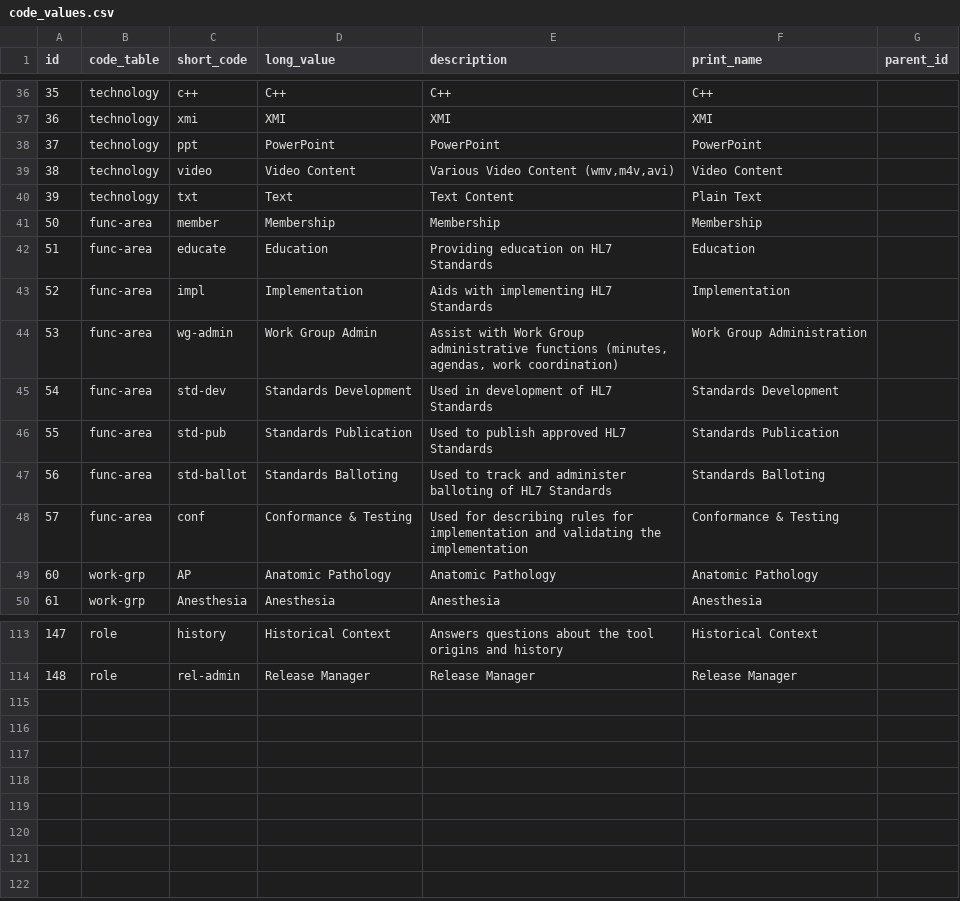
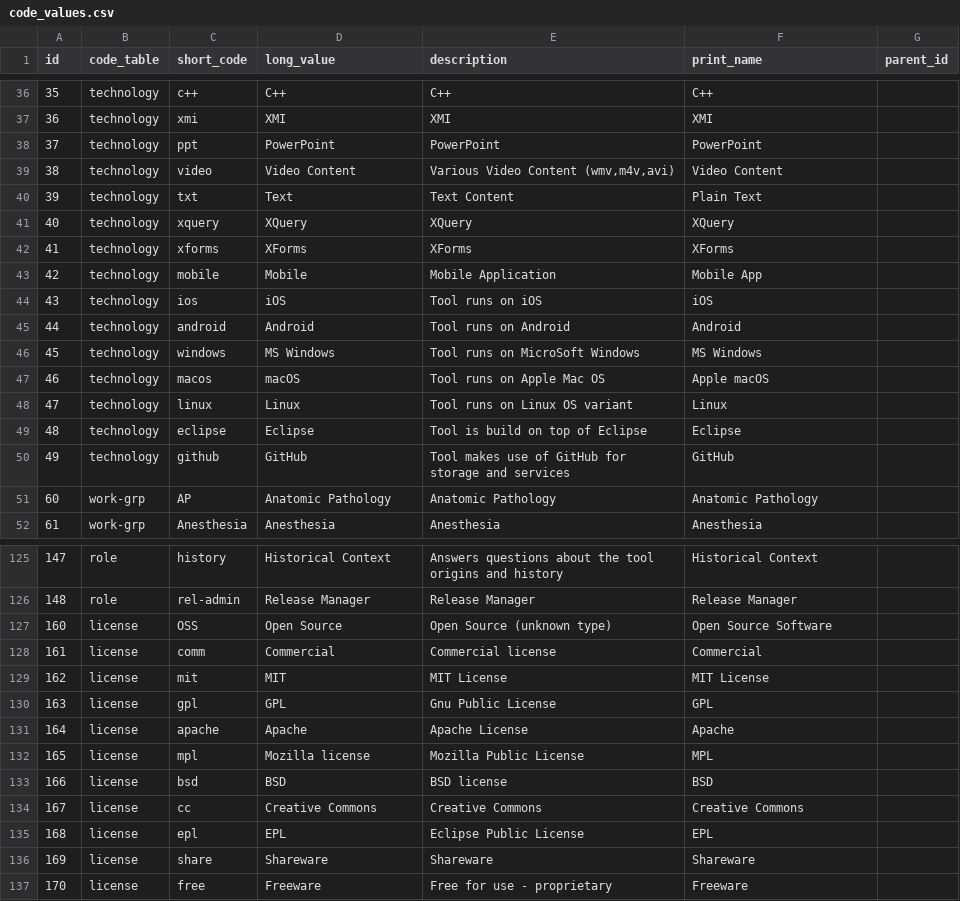
Before and after one commit to HL7/hl7-tools, a CSV file: db/base-data/code_values.csv, drawn as a sheet; only a part is shown, gaps mark what is left out; the diff covers the shown part only.

```diff
--- a/db/base-data/code_values.csv
+++ b/db/base-data/code_values.csv
@@ -40,10 +40,12 @@ id,code_table,short_code,long_value,description,print_name,parent_id
 39,technology,txt,Text,Text Content,Plain Text,
-50,func-area,member,Membership,Membership,Membership,
-51,func-area,educate,Education,Providing education on HL7 Standards,Education,
-52,func-area,impl,Implementation,Aids with implementing HL7 Standards,Implementation,
-53,func-area,wg-admin,Work Group Admin,"Assist with Work Group administrative functions (minutes, agendas, work coordination)",Work Group Administration,
-54,func-area,std-dev,Standards Development,Used in development of HL7 Standards,Standards Development,
-55,func-area,std-pub,Standards Publication,Used to publish approved HL7 Standards,Standards Publication,
-56,func-area,std-ballot,Standards Balloting,Used to track and administer balloting of HL7 Standards,Standards Balloting,
-57,func-area,conf,Conformance & Testing,Used for describing rules for implementation and validating the implementation,Conformance & Testing,
+40,technology,xquery,XQuery,XQuery,XQuery,
+41,technology,xforms,XForms,XForms,XForms,
+42,technology,mobile,Mobile,Mobile Application,Mobile App
+43,technology,ios,iOS,Tool runs on iOS,iOS,
+44,technology,android,Android,Tool runs on Android,Android,
+45,technology,windows,MS Windows,Tool runs on MicroSoft Windows,MS Windows,
+46,technology,macos,macOS,Tool runs on Apple Mac OS,Apple macOS,
+47,technology,linux,Linux,Tool runs on Linux OS variant,Linux,
+48,technology,eclipse,Eclipse,Tool is build on top of Eclipse,Eclipse,
+49,technology,github,GitHub,Tool makes use of GitHub for storage and services,GitHub,
 60,work-grp,AP,Anatomic Pathology,Anatomic Pathology,Anatomic Pathology,
@@ -114 +126,12 @@ id,code_table,short_code,long_value,description,print_name,parent_id
 148,role,rel-admin,Release Manager,Release Manager,Release Manager,
+160,license,OSS,Open Source,Open Source (unknown type),Open Source Software,
+161,license,comm,Commercial,Commercial license,Commercial,
+162,license,mit,MIT,MIT License,MIT License,
+163,license,gpl,GPL,Gnu Public License,GPL,
+164,license,apache,Apache,Apache License,Apache,
+165,license,mpl,Mozilla license,Mozilla Public License,MPL,
+166,license,bsd,BSD,BSD license,BSD,
+167,license,cc,Creative Commons,Creative Commons,Creative Commons,
+168,license,epl,EPL,Eclipse Public License,EPL,
+169,license,share,Shareware,Shareware,Shareware,
+170,license,free,Freeware,Free for use - proprietary,Freeware,
```
Also changed, not shown: 2 added rows elsewhere in this file, db/load-data/01-02-person_orgs.csv, db/load-data/02-01-tools.csv, 20 other files.
